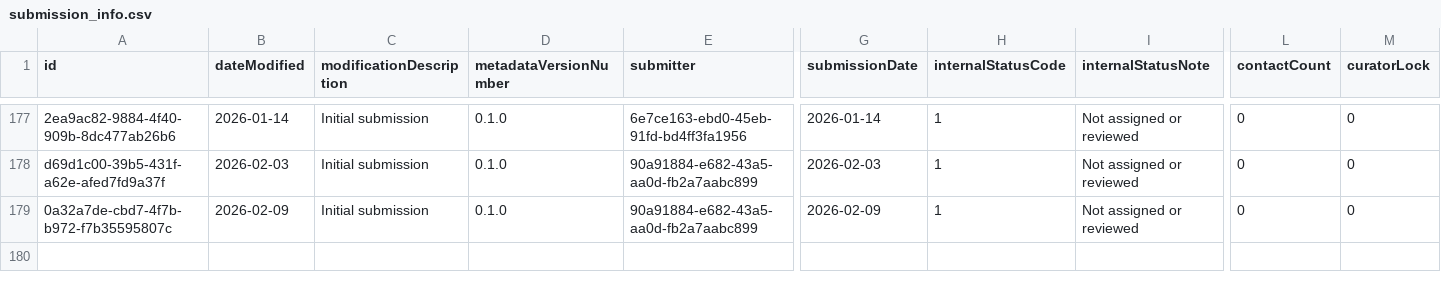
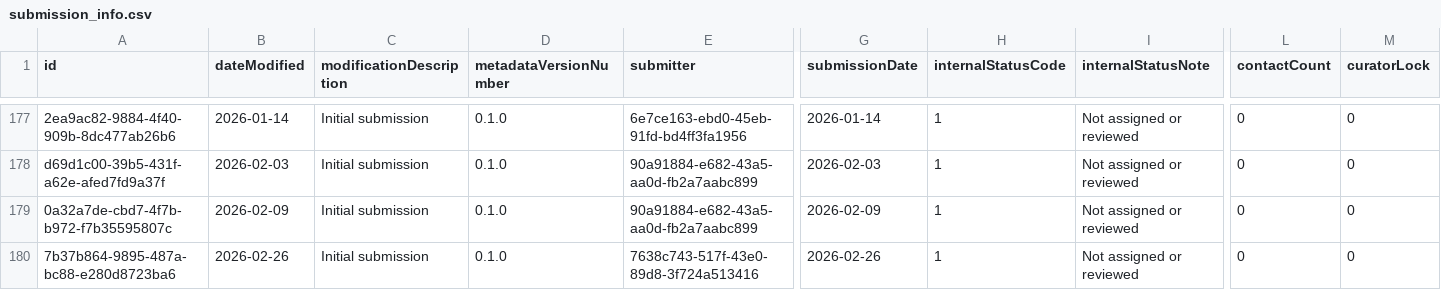
Before and after one commit to Heliophysics-Software-Search-Interface/hssi-website, a CSV file: django/website/config/db/submission_info.csv, drawn as a sheet; only a part is shown, gaps mark what is left out; rows hold the shown columns only; the diff names each change by its address in the sheet, - before the commit and + after, or states it on an @@ line.

```diff
--- a/django/website/config/db/submission_info.csv
+++ b/django/website/config/db/submission_info.csv
+row 180: 7b37b864-9895-487a-bc88-e280d8723ba6 | 2026-02-26 | Initial submission | 0.1.0 | 7638c743-517f-43e0-89d8-3f724a513416 | 2026-02-26 | 1 | Not assigned or reviewed | 0 | 0
```
Also changed, not shown: django/website/config/db/instrument_observatory.csv, django/website/config/db/organization.csv, 7 other files.
